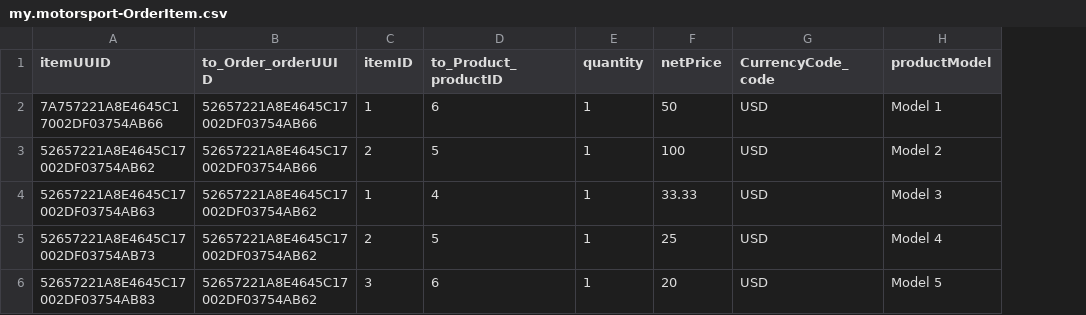
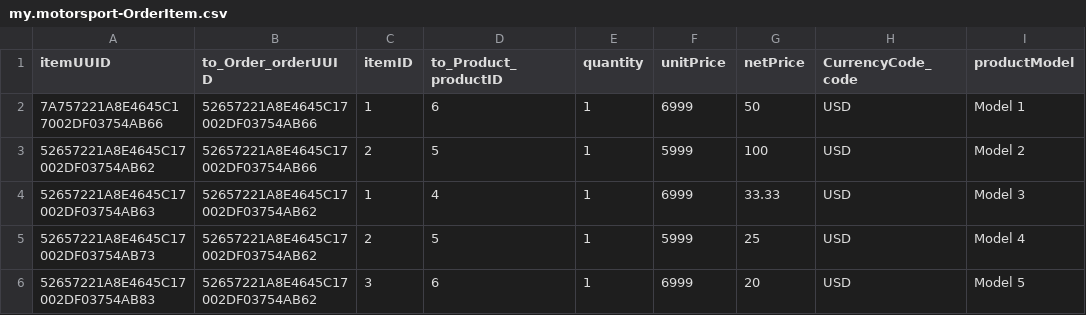
Before and after one commit to JDC-Demo/dealerapp, a CSV file: db/data/my.motorsport-OrderItem.csv, drawn as a sheet; only a part is shown; the diff names each change by its address in the sheet, - before the commit and + after, or states it on an @@ line.

```diff
--- a/db/data/my.motorsport-OrderItem.csv
+++ b/db/data/my.motorsport-OrderItem.csv
+column F (unitPrice), rows 2-6: 6999 | 5999 | 6999 | 5999 | 6999
```
Also changed, not shown: db/data/my.motorsport-Order.csv, 10 other files.
